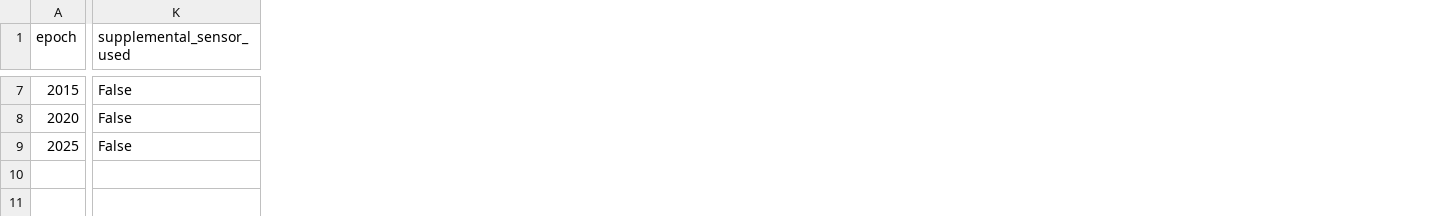
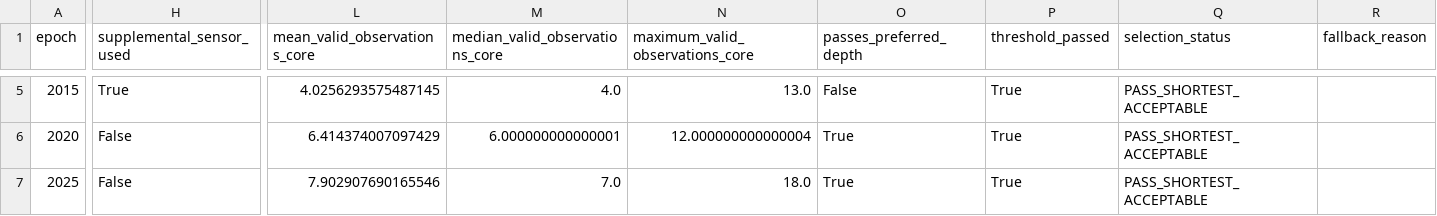
Before and after one commit to algorithmicgovernance/SprawlGP, a CSV file: data/metadata/landsat/epoch_quality_summary.csv, drawn as a sheet; only a part is shown, gaps mark what is left out; addresses are those after the commit; the diff covers the shown part only; the diff names each change by its address in the sheet, - before the commit and + after, or states it on an @@ line.

```diff
--- a/data/metadata/landsat/epoch_quality_summary.csv
+++ b/data/metadata/landsat/epoch_quality_summary.csv
+column H (supplemental_sensor_used), rows 5-7: True | False | False
+column L (mean_valid_observations_core), rows 5-7: 4.0256293575487145 | 6.414374007097429 | 7.902907690165546
+column M (median_valid_observations_core), rows 5-7: 4.0 | 6.000000000000001 | 7.0
+column N (maximum_valid_observations_core), rows 5-7: 13.0 | 12.000000000000004 | 18.0
+column P (threshold_passed), rows 5-7: all True
+column Q (selection_status), rows 5-7: all PASS_SHORTEST_ACCEPTABLE
+column R (fallback_reason), empty
-O1: supplemental_sensor_used
+O1: passes_preferred_depth
-O6:O7 (passes_preferred_depth): False
+O6:O7 (passes_preferred_depth): True
```
Also changed, not shown: 2 removed rows and 39 edited cells elsewhere in this file, data/metadata/landsat/candidate_window_details.csv, data/metadata/landsat/monthly_availability.csv, 9 other files.
